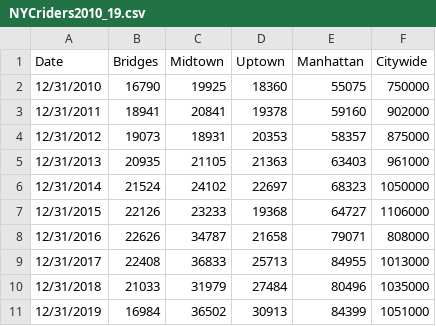
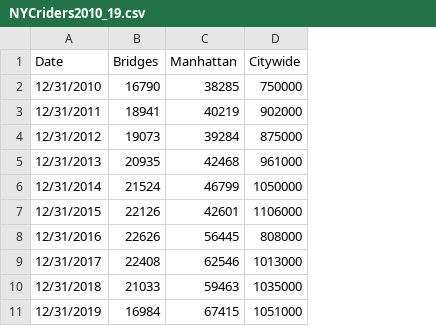
Before and after one commit to al-pich/NYCbicycling, a CSV file: NYCriders2010_19.csv, drawn as a sheet; removed rows and columns are numbered as before the commit, all else as after; the diff names each change by its address in the sheet, - before the commit and + after, or states it on an @@ line.

Commit message:
Update NYCriders2010_19.csv
combined midtown and uptown counts as Manhattan counts, removing total for those two count locations and bridges

```diff
--- a/NYCriders2010_19.csv
+++ b/NYCriders2010_19.csv
-column C (Midtown), rows 2-11: 19925 | 20841 | 18931 | 21105 | 24102 | 23233 | 34787 | 36833 | 31979 | 36502
-column D (Uptown), rows 2-11: 18360 | 19378 | 20353 | 21363 | 22697 | 19368 | 21658 | 25713 | 27484 | 30913
-C2 (Manhattan): 55075
+C2 (Manhattan): 38285
-C3 (Manhattan): 59160
+C3 (Manhattan): 40219
-C4 (Manhattan): 58357
+C4 (Manhattan): 39284
-C5 (Manhattan): 63403
+C5 (Manhattan): 42468
-C6 (Manhattan): 68323
+C6 (Manhattan): 46799
-C7 (Manhattan): 64727
+C7 (Manhattan): 42601
-C8 (Manhattan): 79071
+C8 (Manhattan): 56445
-C9 (Manhattan): 84955
+C9 (Manhattan): 62546
-C10 (Manhattan): 80496
+C10 (Manhattan): 59463
-C11 (Manhattan): 84399
+C11 (Manhattan): 67415
```
